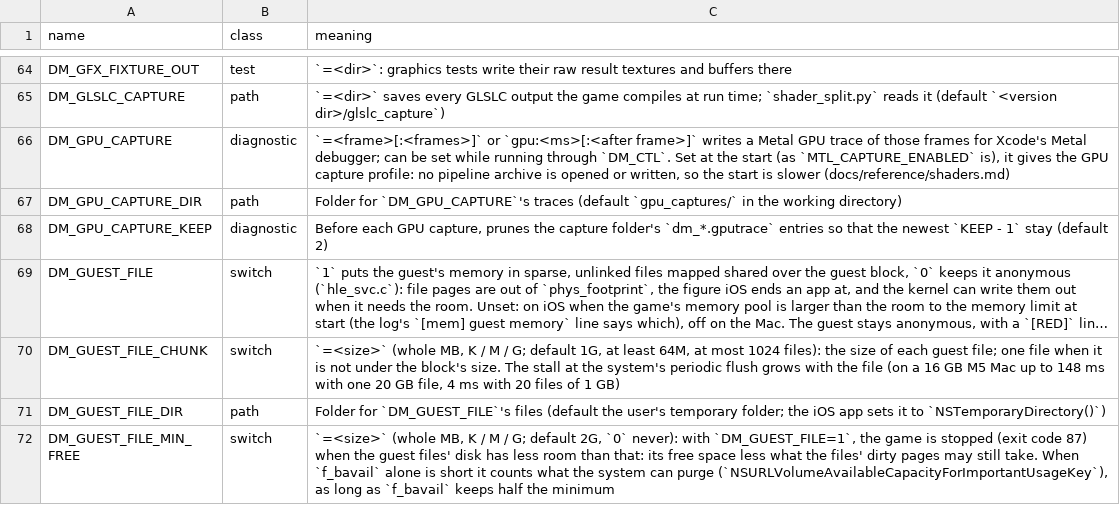
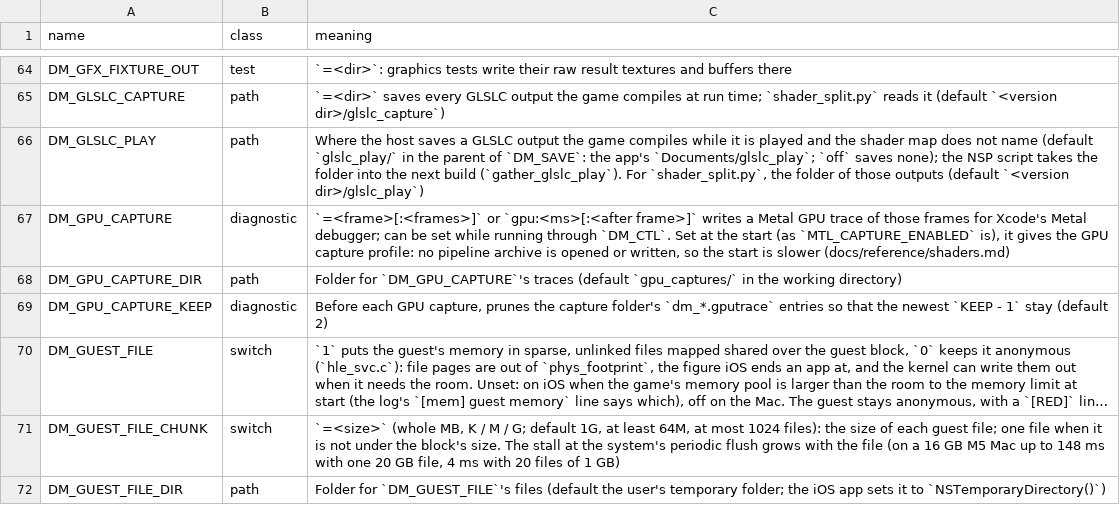
Before and after one commit to kencalx/NX18, a TSV file: docs/env_switches.tsv, drawn as a sheet; only a part is shown, gaps mark what is left out; the shorter side is filled out with more unchanged rows; long unchanged cells end in …; the diff names each change by its address in the sheet, - before the commit and + after, or states it on an @@ line.

```diff
--- a/docs/env_switches.tsv
+++ b/docs/env_switches.tsv
+row 66: DM_GLSLC_PLAY | path | Where the host saves a GLSLC output the game compiles while it is played and the shader map does not name (default `glslc_play/` in the parent of `DM_SAVE`: the app's `Documents/glslc_play`; `off` saves none); the NSP script takes the folder into the next build (`gather_glslc_play`). For `shader_split.py`, the folder of those outputs (default `<version dir>/glslc_play`)
```
Also changed, not shown: 13 other files.
